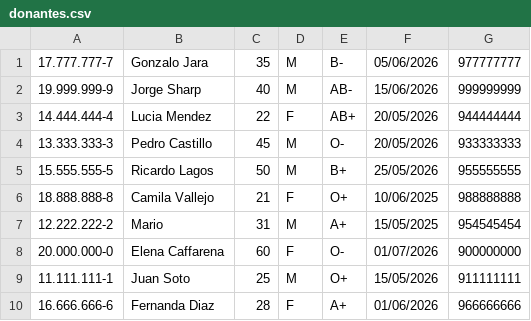
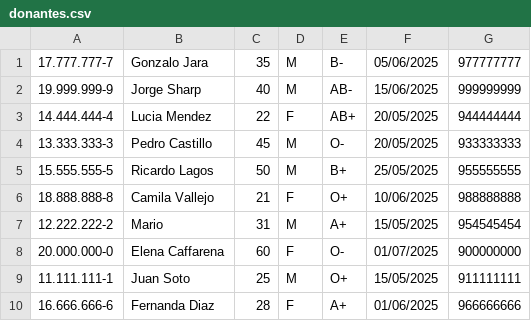
Before and after one commit to Rhyzt/Proyecto-SIA, a CSV file: csv/donantes.csv, drawn as a sheet.

```diff
--- a/csv/donantes.csv
+++ b/csv/donantes.csv
@@ -1,10 +1,10 @@
-17.777.777-7,Gonzalo Jara,35,M,B-,05/06/2026,977777777
-19.999.999-9,Jorge Sharp,40,M,AB-,15/06/2026,999999999
-14.444.444-4,Lucia Mendez,22,F,AB+,20/05/2026,944444444
-13.333.333-3,Pedro Castillo,45,M,O-,20/05/2026,933333333
-15.555.555-5,Ricardo Lagos,50,M,B+,25/05/2026,955555555
+17.777.777-7,Gonzalo Jara,35,M,B-,05/06/2025,977777777
+19.999.999-9,Jorge Sharp,40,M,AB-,15/06/2025,999999999
+14.444.444-4,Lucia Mendez,22,F,AB+,20/05/2025,944444444
+13.333.333-3,Pedro Castillo,45,M,O-,20/05/2025,933333333
+15.555.555-5,Ricardo Lagos,50,M,B+,25/05/2025,955555555
 18.888.888-8,Camila Vallejo,21,F,O+,10/06/2025,988888888
 12.222.222-2,Mario,31,M,A+,15/05/2025,954545454
-20.000.000-0,Elena Caffarena,60,F,O-,01/07/2026,900000000
-11.111.111-1,Juan Soto,25,M,O+,15/05/2026,911111111
-16.666.666-6,Fernanda Diaz,28,F,A+,01/06/2026,966666666
+20.000.000-0,Elena Caffarena,60,F,O-,01/07/2025,900000000
+11.111.111-1,Juan Soto,25,M,O+,15/05/2025,911111111
+16.666.666-6,Fernanda Diaz,28,F,A+,01/06/2025,966666666
```
Also changed, not shown: csv/campañas.csv, csv/extracciones.csv, 3 other files.
